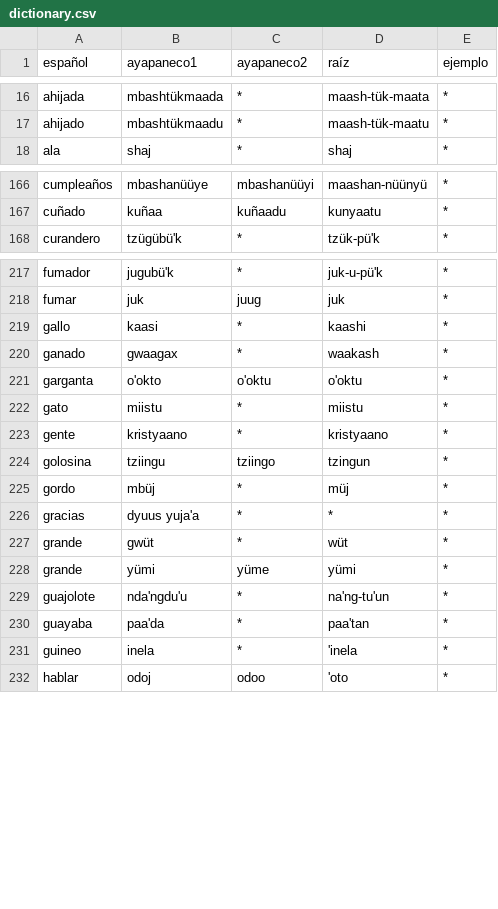
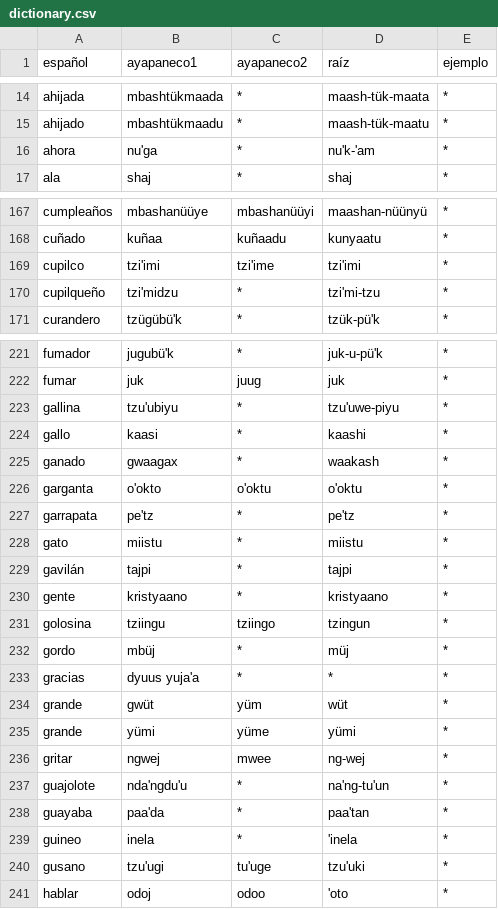
Before and after one commit to jhon-ran/ayapabot, a CSV file: db/dictionary.csv, drawn as a sheet; only a part is shown, gaps mark what is left out; the diff covers the shown part only.

```diff
--- a/db/dictionary.csv
+++ b/db/dictionary.csv
@@ -17,2 +15,3 @@ ahijada,mbashtükmaada,*,maash-tük-maata,*
 ahijado,mbashtükmaadu,*,maash-tük-maatu,*
+ahora,nu'ga,*,nu'k-'am,*
 ala,shaj,*,shaj,*
@@ -167,2 +168,4 @@ cumpleaños,mbashanüüye,mbashanüüyi,maashan-nüünyü,*
 cuñado,kuñaa,kuñaadu,kunyaatu,*
+cupilco,tzi'imi,tzi'ime,tzi'imi,*
+cupilqueño,tzi'midzu,*,tzi'mi-tzu,*
 curandero,tzügübü'k,*,tzük-pü'k,*
@@ -218,2 +222,3 @@ fumador,jugubü'k,*,juk-u-pü'k,*
 fumar,juk,juug,juk,*
+gallina,tzu'ubiyu,*,tzu'uwe-piyu,*
 gallo,kaasi,*,kaashi,*
@@ -221,3 +226,5 @@ ganado,gwaagax,*,waakash,*
 garganta,o'okto,o'oktu,o'oktu,*
+garrapata,pe'tz,*,pe'tz,*
 gato,miistu,*,miistu,*
+gavilán,tajpi,*,tajpi,*
 gente,kristyaano,*,kristyaano,*
@@ -226,4 +233,5 @@ gordo,mbüj,*,müj,*
 gracias,dyuus yuja'a,*,*,*
-grande,gwüt,*,wüt,*
+grande,gwüt,yüm,wüt,*
 grande,yümi,yüme,yümi,*
+gritar,ngwej,mwee,ng-wej,*
 guajolote,nda'ngdu'u,*,na'ng-tu'un,*
@@ -231,2 +239,3 @@ guayaba,paa'da,*,paa'tan,*
 guineo,inela,*,'inela,*
+gusano,tzu'ugi,tu'uge,tzu'uki,*
 hablar,odoj,odoo,'oto,*
```
Also changed, not shown: 10 added rows and 2 removed rows elsewhere in this file.
